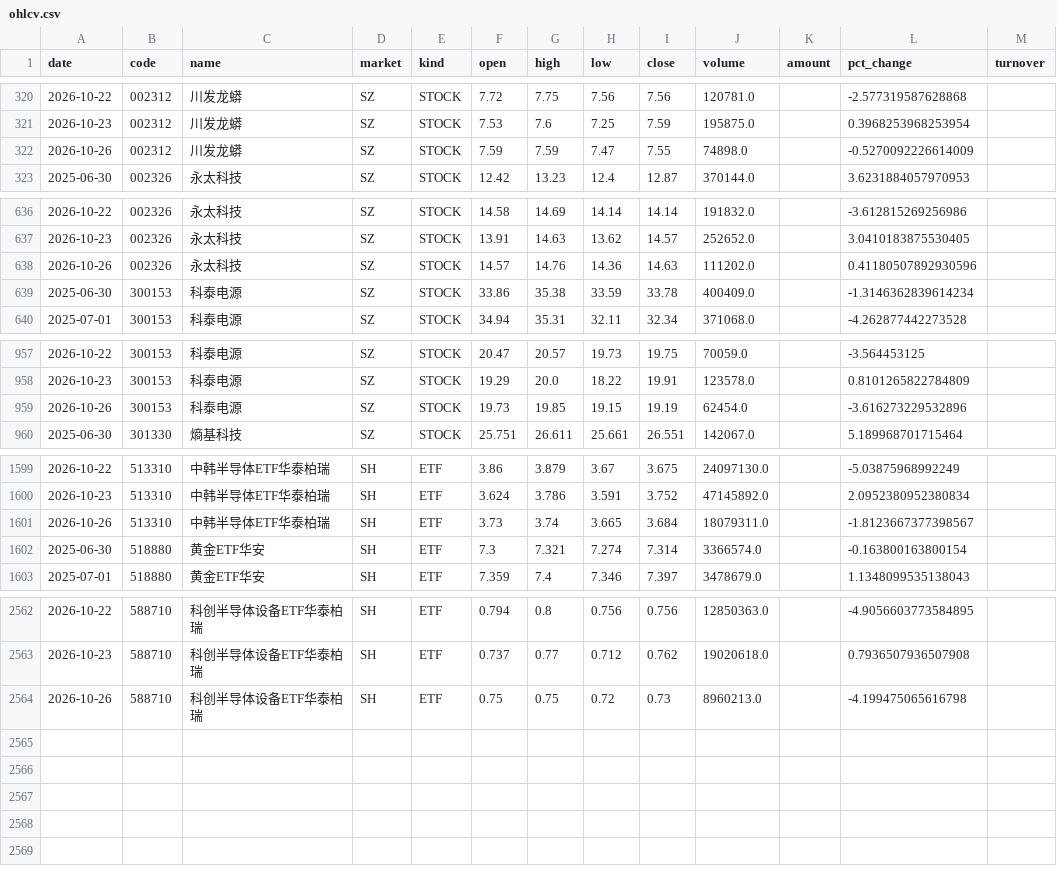
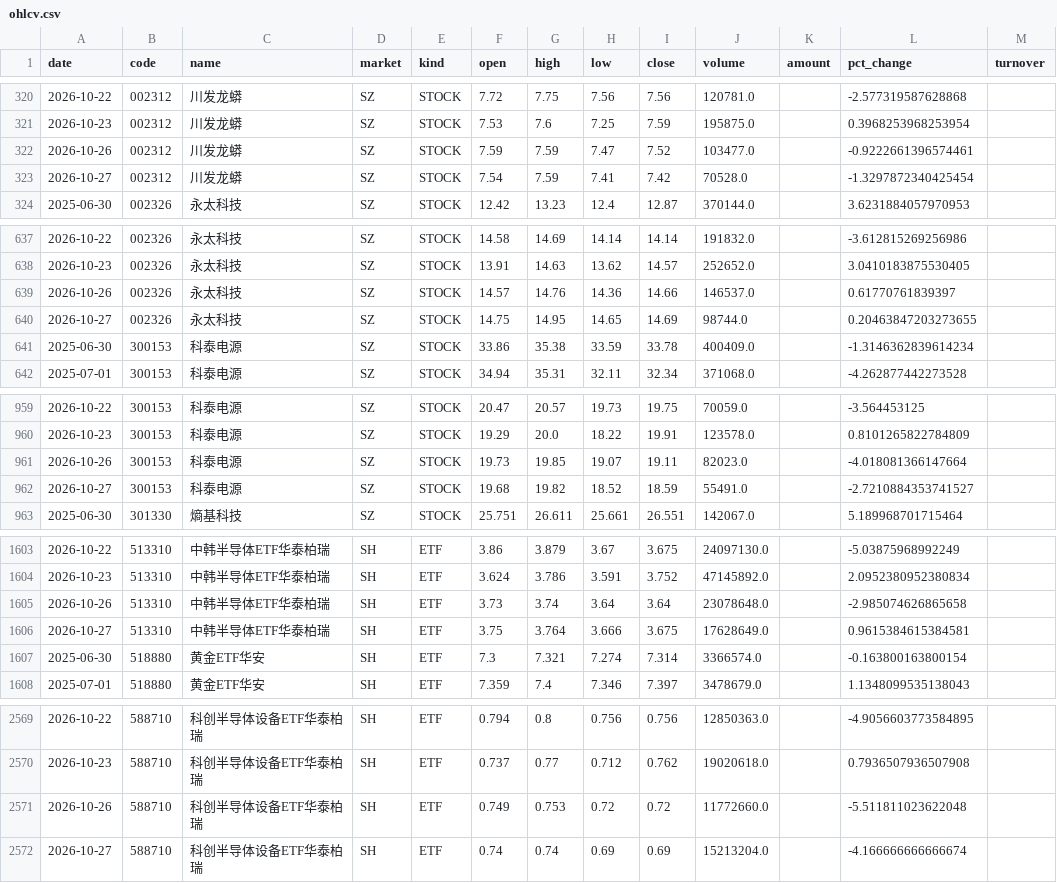
Before and after one commit to teresahblack04-ops/a-share-portfolio-monitor, a CSV file: data/ohlcv.csv, drawn as a sheet; only a part is shown, gaps mark what is left out; the diff covers the shown part only.

```diff
--- a/data/ohlcv.csv
+++ b/data/ohlcv.csv
@@ -321,3 +321,4 @@
 2026-10-23,002312,川发龙蟒,SZ,STOCK,7.53,7.6,7.25,7.59,195875.0,,0.3968253968253954,
-2026-10-26,002312,川发龙蟒,SZ,STOCK,7.59,7.59,7.47,7.55,74898.0,,-0.5270092226614009,
+2026-10-26,002312,川发龙蟒,SZ,STOCK,7.59,7.59,7.47,7.52,103477.0,,-0.9222661396574461,
+2026-10-27,002312,川发龙蟒,SZ,STOCK,7.54,7.59,7.41,7.42,70528.0,,-1.3297872340425454,
 2025-06-30,002326,永太科技,SZ,STOCK,12.42,13.23,12.4,12.87,370144.0,,3.6231884057970953,
@@ -637,3 +638,4 @@
 2026-10-23,002326,永太科技,SZ,STOCK,13.91,14.63,13.62,14.57,252652.0,,3.0410183875530405,
-2026-10-26,002326,永太科技,SZ,STOCK,14.57,14.76,14.36,14.63,111202.0,,0.41180507892930596,
+2026-10-26,002326,永太科技,SZ,STOCK,14.57,14.76,14.36,14.66,146537.0,,0.61770761839397,
+2026-10-27,002326,永太科技,SZ,STOCK,14.75,14.95,14.65,14.69,98744.0,,0.20463847203273655,
 2025-06-30,300153,科泰电源,SZ,STOCK,33.86,35.38,33.59,33.78,400409.0,,-1.3146362839614234,
@@ -958,3 +960,4 @@
 2026-10-23,300153,科泰电源,SZ,STOCK,19.29,20.0,18.22,19.91,123578.0,,0.8101265822784809,
-2026-10-26,300153,科泰电源,SZ,STOCK,19.73,19.85,19.15,19.19,62454.0,,-3.616273229532896,
+2026-10-26,300153,科泰电源,SZ,STOCK,19.73,19.85,19.07,19.11,82023.0,,-4.018081366147664,
+2026-10-27,300153,科泰电源,SZ,STOCK,19.68,19.82,18.52,18.59,55491.0,,-2.7210884353741527,
 2025-06-30,301330,熵基科技,SZ,STOCK,25.751,26.611,25.661,26.551,142067.0,,5.189968701715464,
@@ -1600,3 +1604,4 @@
 2026-10-23,513310,中韩半导体ETF华泰柏瑞,SH,ETF,3.624,3.786,3.591,3.752,47145892.0,,2.0952380952380834,
-2026-10-26,513310,中韩半导体ETF华泰柏瑞,SH,ETF,3.73,3.74,3.665,3.684,18079311.0,,-1.8123667377398567,
+2026-10-26,513310,中韩半导体ETF华泰柏瑞,SH,ETF,3.73,3.74,3.64,3.64,23078648.0,,-2.985074626865658,
+2026-10-27,513310,中韩半导体ETF华泰柏瑞,SH,ETF,3.75,3.764,3.666,3.675,17628649.0,,0.9615384615384581,
 2025-06-30,518880,黄金ETF华安,SH,ETF,7.3,7.321,7.274,7.314,3366574.0,,-0.163800163800154,
@@ -2563,2 +2570,3 @@
 2026-10-23,588710,科创半导体设备ETF华泰柏瑞,SH,ETF,0.737,0.77,0.712,0.762,19020618.0,,0.7936507936507908,
-2026-10-26,588710,科创半导体设备ETF华泰柏瑞,SH,ETF,0.75,0.75,0.72,0.73,8960213.0,,-4.199475065616798,
+2026-10-26,588710,科创半导体设备ETF华泰柏瑞,SH,ETF,0.749,0.753,0.72,0.72,11772660.0,,-5.511811023622048,
+2026-10-27,588710,科创半导体设备ETF华泰柏瑞,SH,ETF,0.74,0.74,0.69,0.69,15213204.0,,-4.166666666666674,
```
Also changed, not shown: 3 added rows and 11 edited cells elsewhere in this file, output/risk_dashboard.csv, output/technical_report.csv, 3 other files.
